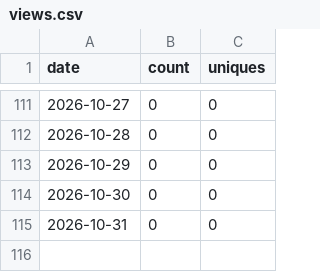
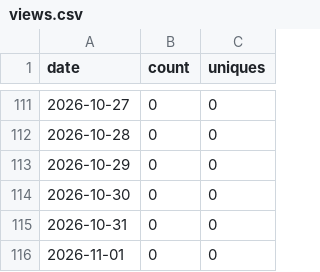
Before and after one commit to sanlanka/k8s-spark-jupyter-notebook, a CSV file: stats/views.csv, drawn as a sheet; only a part is shown, gaps mark what is left out.

```diff
--- a/stats/views.csv
+++ b/stats/views.csv
@@ -115 +115,2 @@ date,count,uniques
 2026-10-31,0,0
+2026-11-01,0,0
```
Also changed, not shown: stats/clones.csv, 2 other files.
